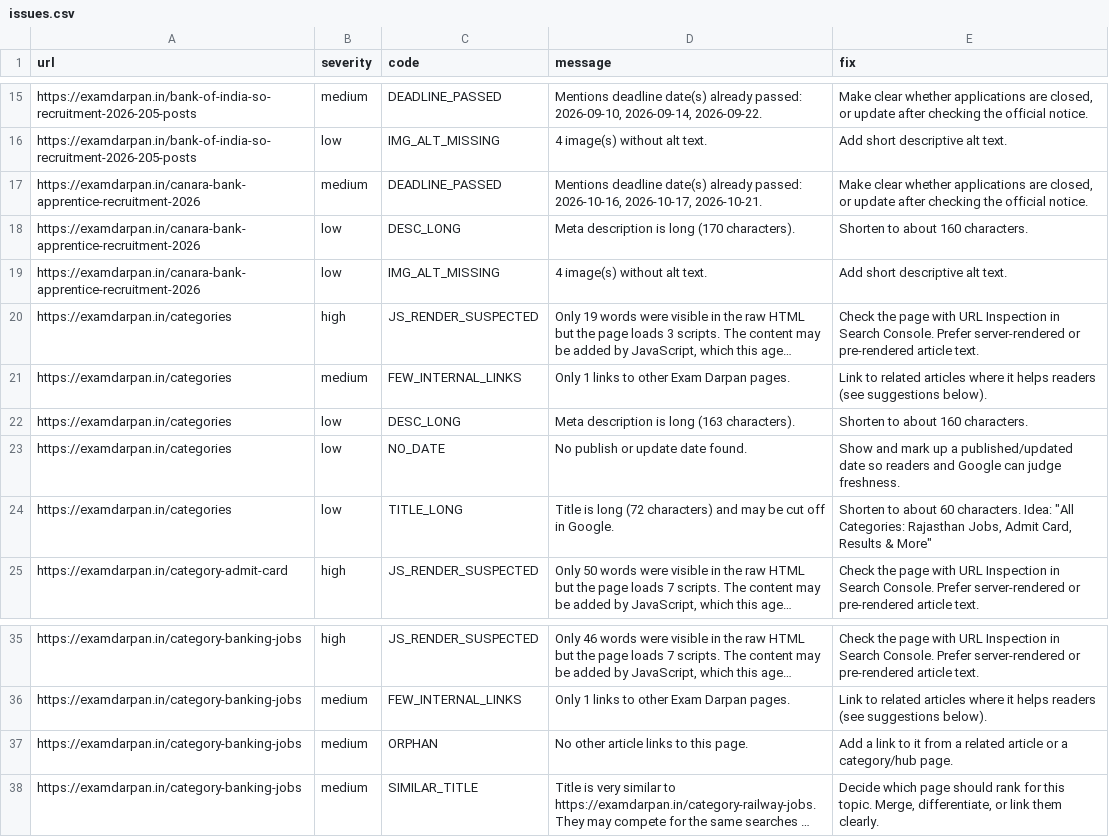
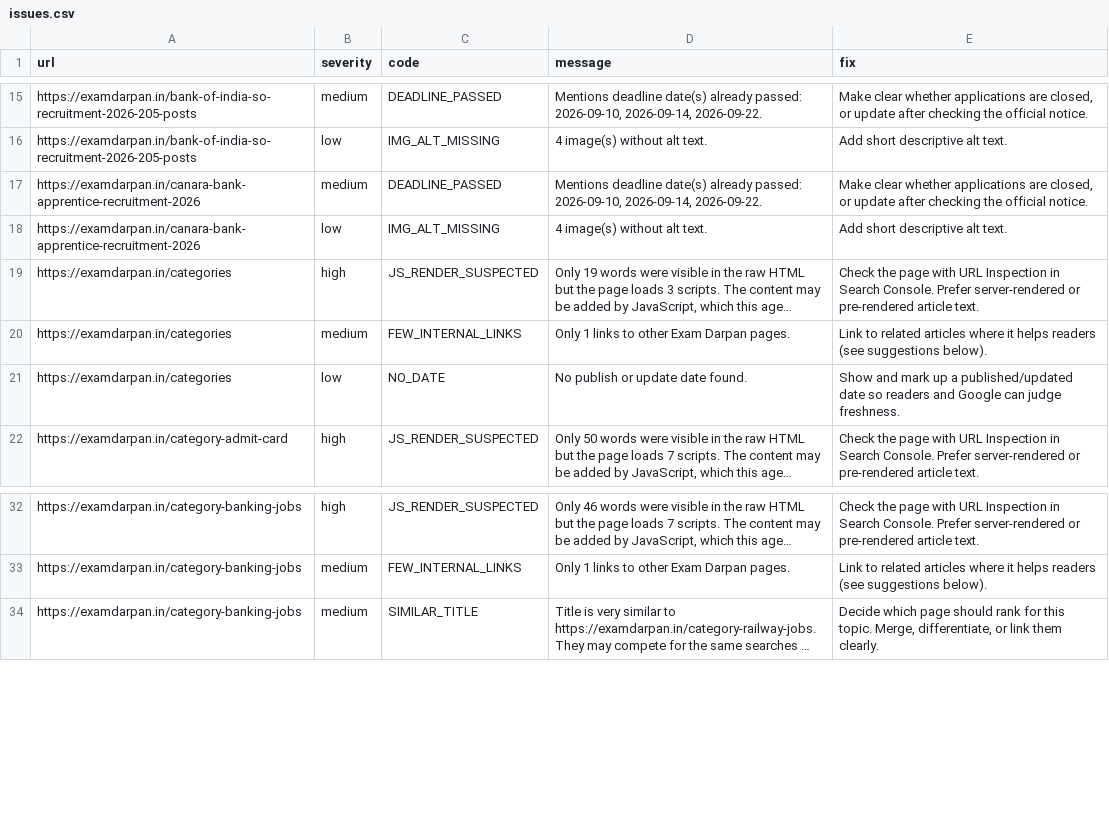
Before and after one commit to lakshay787729-web/examdarpan-organic-traffic-agent, a CSV file: reports/issues.csv, drawn as a sheet; only a part is shown, gaps mark what is left out; long unchanged cells end in …; the diff names each change by its address in the sheet, - before the commit and + after, or states it on an @@ line.

```diff
--- a/reports/issues.csv
+++ b/reports/issues.csv
-D17 (message): …already passed: 2026-10-16, 2026-10-17, 2026-10-21.
+D17 (message): …already passed: 2026-09-10, 2026-09-14, 2026-09-22.
-row 18: https://examdarpan.in/canara-bank-apprentice-recruitment-2026 | low | DESC_LONG | Meta description is long (170 characters). | Shorten to about 160 characters.
-row 22: https://examdarpan.in/categories | low | DESC_LONG | Meta description is long (163 characters). | Shorten to about 160 characters.
-row 24: https://examdarpan.in/categories | low | TITLE_LONG | Title is long (72 characters) and may be cut off in Google. | Shorten to about 60 characters. Idea: "All Categories: Rajasthan Jobs, Admit Card, Results & More"
-row 37: https://examdarpan.in/category-banking-jobs | medium | ORPHAN | No other article links to this page. | Add a link to it from a related article or a category/hub page.
```
Also changed, not shown: 6 other files.
